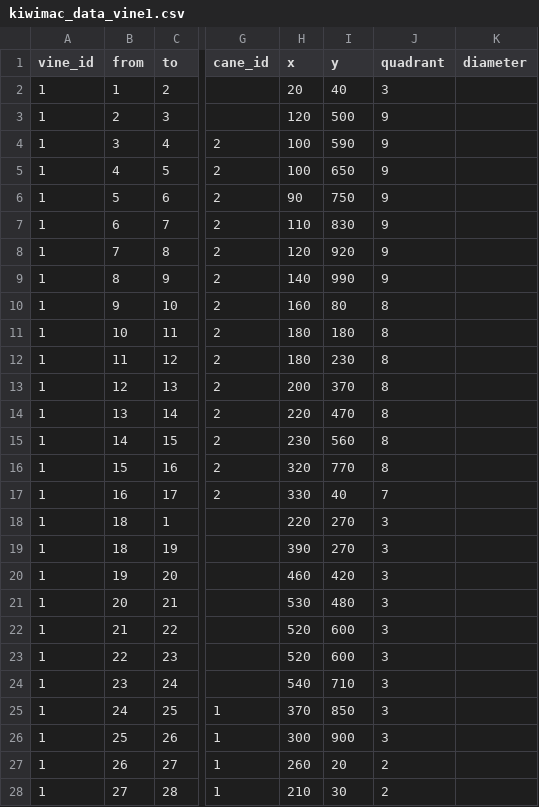
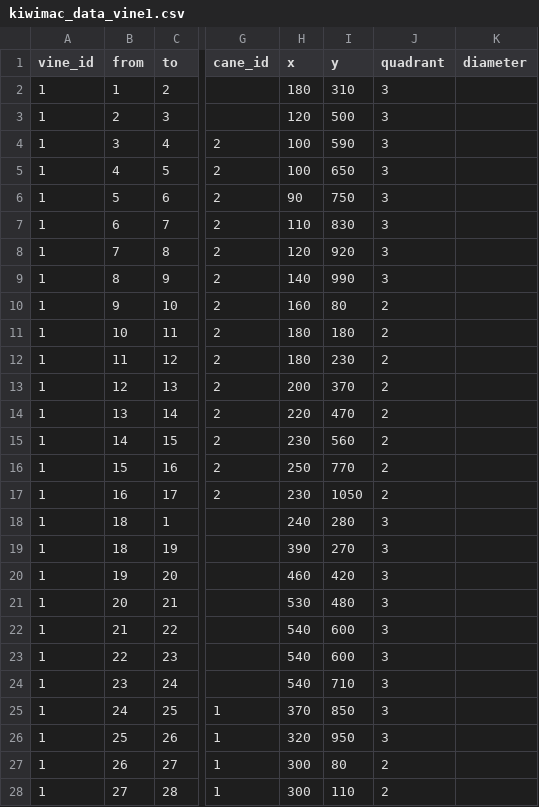
Before and after one commit to patricksnelgar/kiwifruit-graph-theory, a CSV file: input/kiwimac_data_vine1.csv, drawn as a sheet; only a part is shown, gaps mark what is left out; the diff covers the shown part only; the diff names each change by its address in the sheet, - before the commit and + after, or states it on an @@ line.

Commit message:
updated vine 9 csv strutucural dataframe

```diff
--- a/input/kiwimac_data_vine1.csv
+++ b/input/kiwimac_data_vine1.csv
-H2 (x): 20
+H2 (x): 180
-I2 (y): 40
+I2 (y): 310
-J3:J9 (quadrant): 9
+J3:J9 (quadrant): 3
-J10:J16 (quadrant): 8
+J10:J16 (quadrant): 2
-H16 (x): 320
+H16 (x): 250
-H17 (x): 330
+H17 (x): 230
-I17 (y): 40
+I17 (y): 1050
-J17 (quadrant): 7
+J17 (quadrant): 2
-H18 (x): 220
+H18 (x): 240
-I18 (y): 270
+I18 (y): 280
-H22:H23 (x): 520
+H22:H23 (x): 540
-H26 (x): 300
+H26 (x): 320
-I26 (y): 900
+I26 (y): 950
-H27 (x): 260
+H27 (x): 300
-I27 (y): 20
+I27 (y): 80
-H28 (x): 210
+H28 (x): 300
-I28 (y): 30
+I28 (y): 110
```
Also changed, not shown: 79 edited cells elsewhere in this file, 1 other file.
